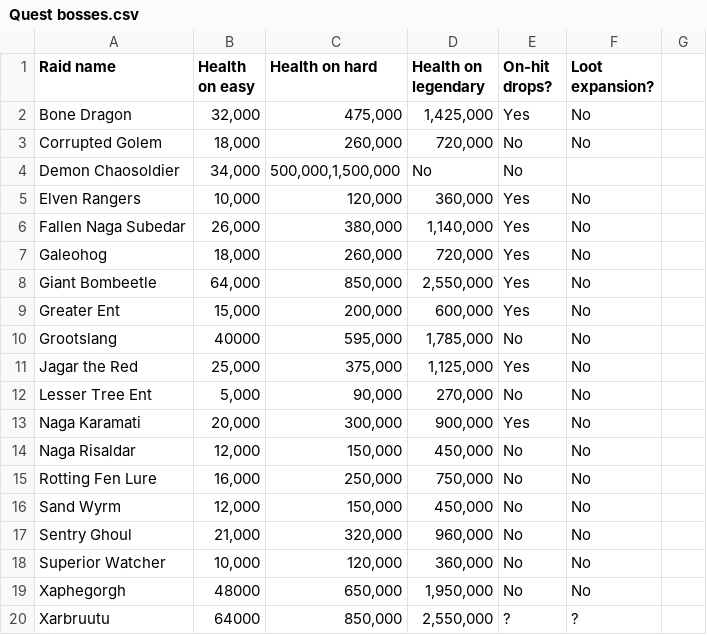
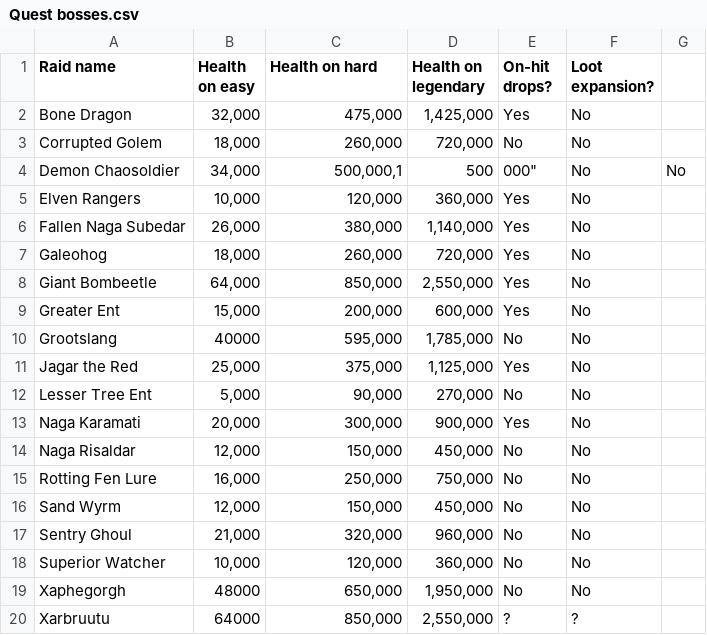
Before and after one commit to Matrix4348/Dragons-of-the-Void---Raid-Loot-Tiers, a CSV file: community-gathered data/Basic data/Quest bosses.csv, drawn as a sheet.

Commit message:
Adding Zone 5 fix

```diff
--- a/community-gathered data/Basic data/Quest bosses.csv
+++ b/community-gathered data/Basic data/Quest bosses.csv
@@ -3,3 +3,3 @@ Bone Dragon,"32,000","475,000","1,425,000",Yes,No
 Corrupted Golem,"18,000","260,000","720,000",No,No
-Demon Chaosoldier,"34,000","500,000,1,500,000",No,No
+Demon Chaosoldier,"34,000","500,000,"1,500,000",No,No
 Elven Rangers,"10,000","120,000","360,000",Yes,No
```
